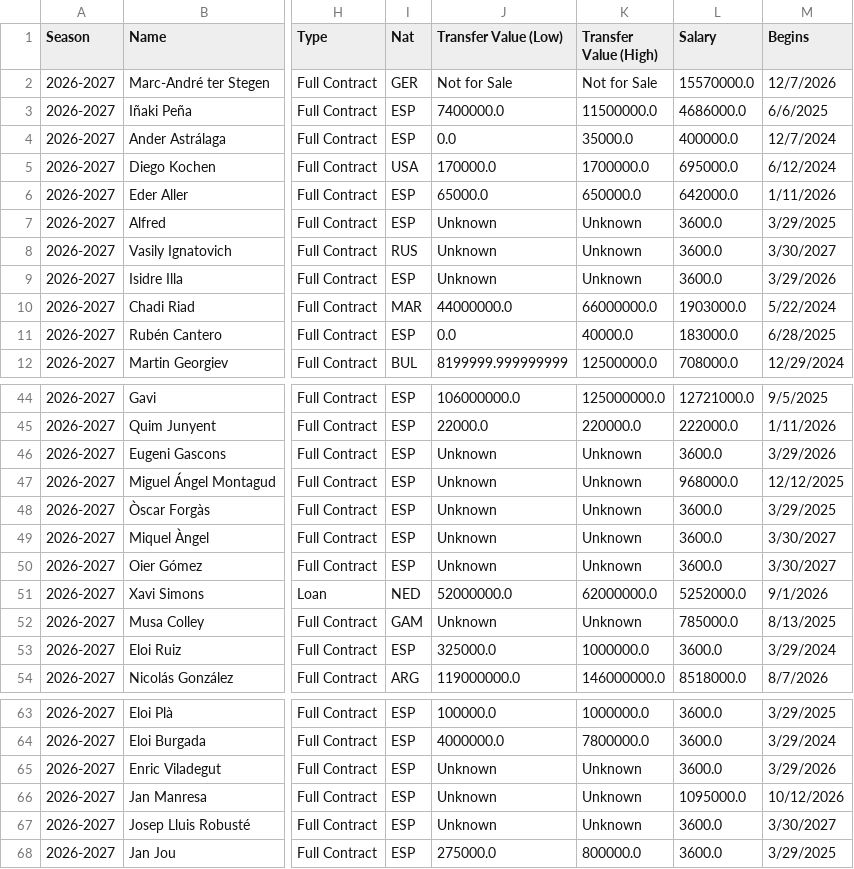
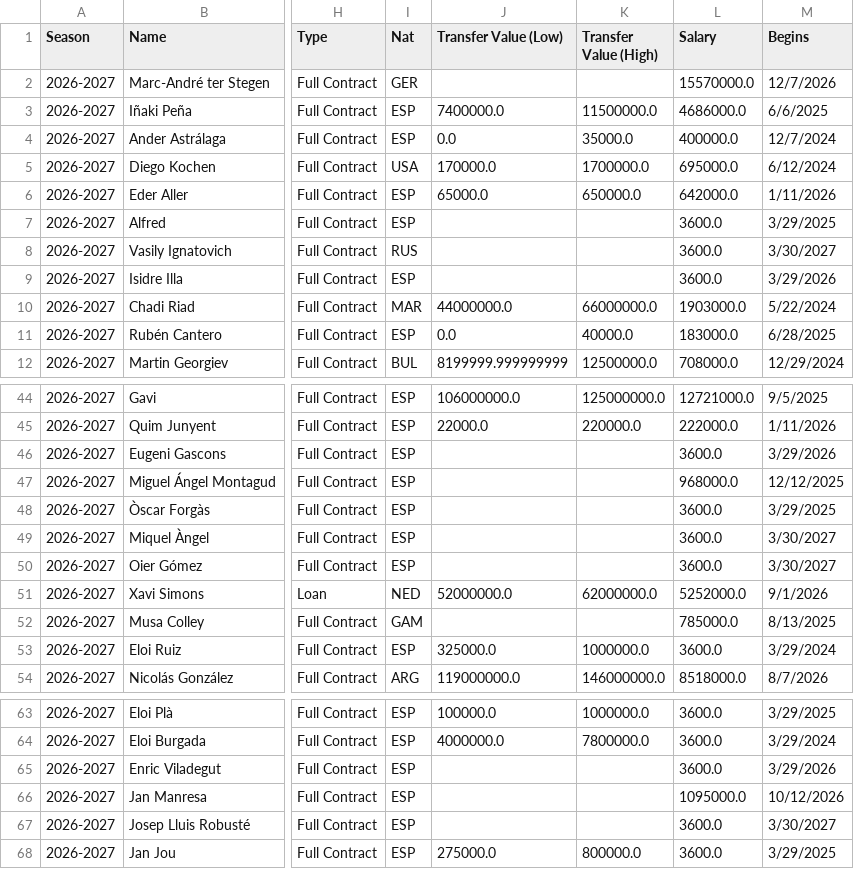
Before and after one commit to FootballPhDer/fm24-benfica-moneyball, a CSV file: data/processed/2026-2027/Champions League Winners Squads.csv, drawn as a sheet; only a part is shown, gaps mark what is left out; the diff covers the shown part only; the diff names each change by its address in the sheet, - before the commit and + after, or states it on an @@ line.

Commit message:
Fix parser to treat 'Not for Sale'/'Unknown' transfer values as blank

```diff
--- a/data/processed/2026-2027/Champions League Winners Squads.csv
+++ b/data/processed/2026-2027/Champions League Winners Squads.csv
-J2 (Transfer Value (Low)): Not for Sale
+J2 (Transfer Value (Low)): (empty)
-K2 (Transfer Value (High)): Not for Sale
+K2 (Transfer Value (High)): (empty)
-J7:J9 (Transfer Value (Low)): Unknown
+J7:J9 (Transfer Value (Low)): (empty)
-K7:K9 (Transfer Value (High)): Unknown
+K7:K9 (Transfer Value (High)): (empty)
-J46:J50 (Transfer Value (Low)): Unknown
+J46:J50 (Transfer Value (Low)): (empty)
-K46:K50 (Transfer Value (High)): Unknown
+K46:K50 (Transfer Value (High)): (empty)
-J52 (Transfer Value (Low)): Unknown
+J52 (Transfer Value (Low)): (empty)
-K52 (Transfer Value (High)): Unknown
+K52 (Transfer Value (High)): (empty)
-J65:J67 (Transfer Value (Low)): Unknown
+J65:J67 (Transfer Value (Low)): (empty)
-K65:K67 (Transfer Value (High)): Unknown
+K65:K67 (Transfer Value (High)): (empty)
```
Also changed, not shown: 14 edited cells elsewhere in this file, 1 other file.
